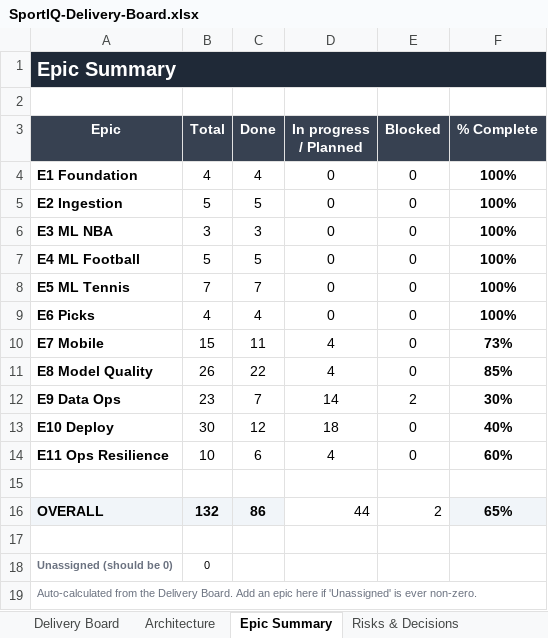
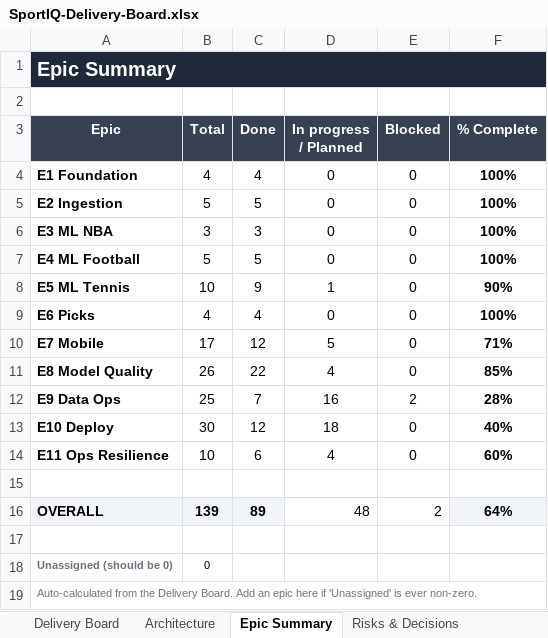
Before and after one commit to UsangR01/sportiq, an Excel workbook: SportIQ-Delivery-Board.xlsx, sheet Epic Summary, drawn as a sheet; values as stored, in another font and other column widths than the file's, no borders; conditional formats not drawn; the diff names each change by its address in the sheet, - before the commit and + after, or states it on an @@ line.

```diff
--- a/SportIQ-Delivery-Board.xlsx (sheet Epic Summary)
+++ b/SportIQ-Delivery-Board.xlsx (sheet Epic Summary)
-B8 (Total): 7
+B8 (Total): 10
-C8 (Done): 7
+C8 (Done): 9
-D8 (In progress / Planned): 0
+D8 (In progress / Planned): 1
-F8 (% Complete): 100%
+F8 (% Complete): 90%
-B10 (Total): 15
+B10 (Total): 17
-C10 (Done): 11
+C10 (Done): 12
-D10 (In progress / Planned): 4
+D10 (In progress / Planned): 5
-F10 (% Complete): 73%
+F10 (% Complete): 71%
-B12 (Total): 23
+B12 (Total): 25
-D12 (In progress / Planned): 14
+D12 (In progress / Planned): 16
-F12 (% Complete): 30%
+F12 (% Complete): 28%
-B16 (Total): 132
+B16 (Total): 139
-C16 (Done): 86
+C16 (Done): 89
-D16 (In progress / Planned): 44
+D16 (In progress / Planned): 48
-F16 (% Complete): 65%
+F16 (% Complete): 64%
```
Also changed, not shown: sheet Delivery Board, sheet Risks & Decisions.
